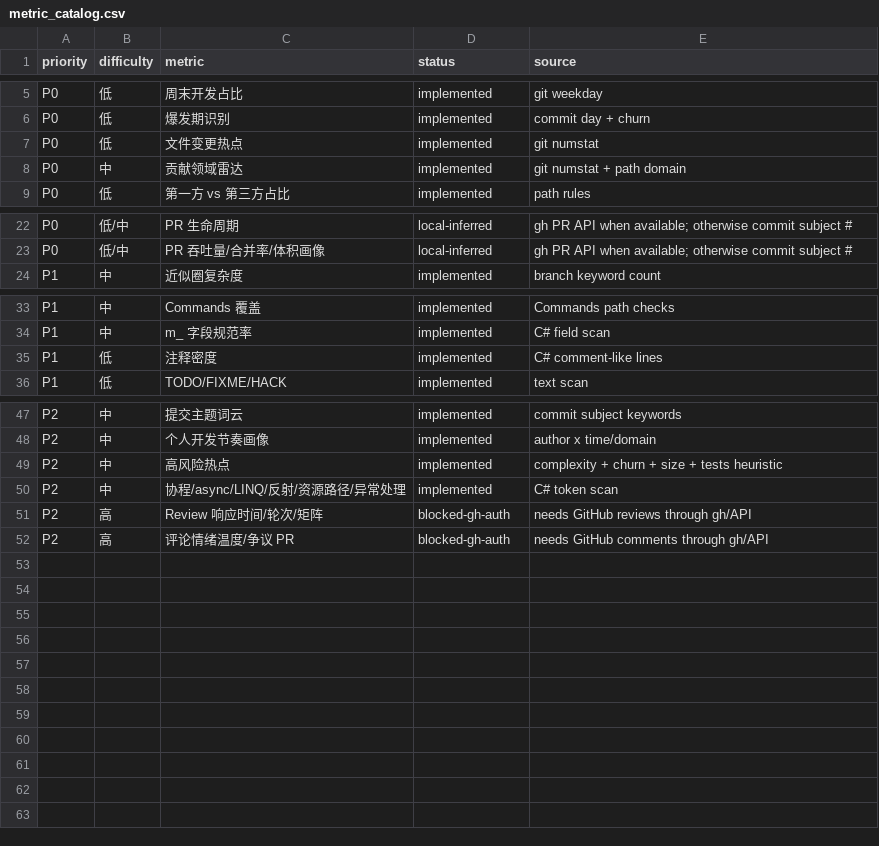
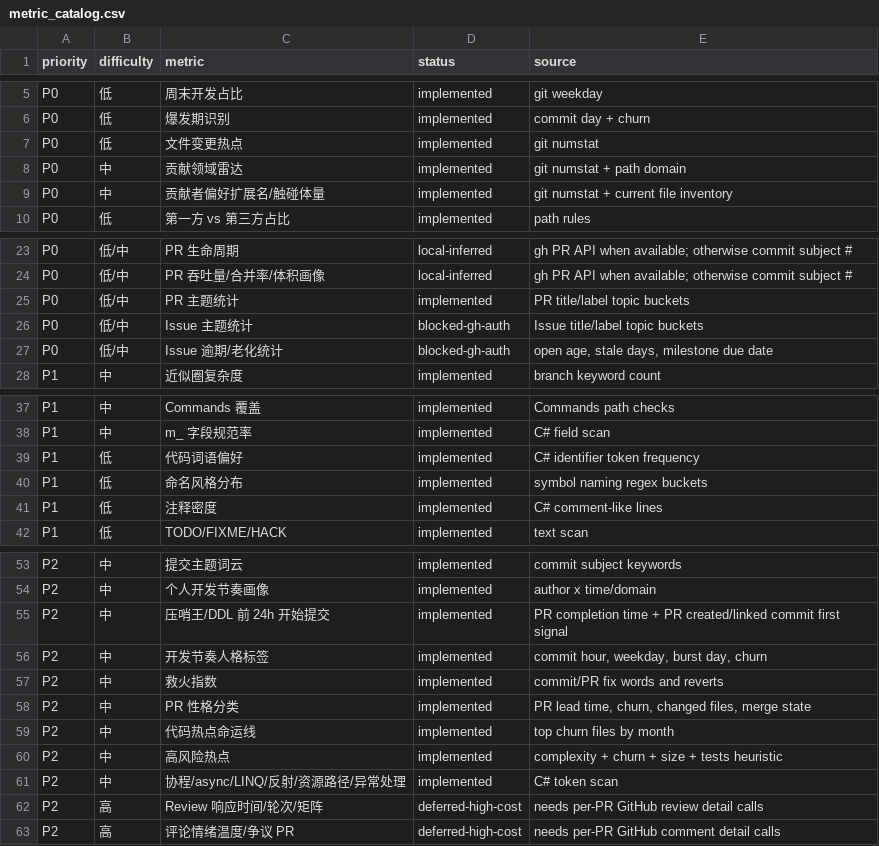
Before and after one commit to Vanishing-Games/Unity-Template, a CSV file: Stats/metric_catalog.csv, drawn as a sheet; only a part is shown, gaps mark what is left out.

```diff
--- a/Stats/metric_catalog.csv
+++ b/Stats/metric_catalog.csv
@@ -8,2 +8,3 @@ P0,低,文件变更热点,implemented,git numstat
 P0,中,贡献领域雷达,implemented,git numstat + path domain
+P0,中,贡献者偏好扩展名/触碰体量,implemented,git numstat + current file inventory
 P0,低,第一方 vs 第三方占比,implemented,path rules
@@ -23,2 +24,5 @@ P0,低/中,PR 生命周期,local-inferred,gh PR API when available; otherwise co
 P0,低/中,PR 吞吐量/合并率/体积画像,local-inferred,gh PR API when available; otherwise commit subject #
+P0,低/中,PR 主题统计,implemented,PR title/label topic buckets
+P0,低/中,Issue 主题统计,blocked-gh-auth,Issue title/label topic buckets
+P0,低/中,Issue 逾期/老化统计,blocked-gh-auth,"open age, stale days, milestone due date"
 P1,中,近似圈复杂度,implemented,branch keyword count
@@ -34,2 +38,4 @@ P1,中,Commands 覆盖,implemented,Commands path checks
 P1,中,m_ 字段规范率,implemented,C# field scan
+P1,低,代码词语偏好,implemented,C# identifier token frequency
+P1,低,命名风格分布,implemented,symbol naming regex buckets
 P1,低,注释密度,implemented,C# comment-like lines
@@ -48,5 +54,10 @@ P2,中,提交主题词云,implemented,commit subject keywords
 P2,中,个人开发节奏画像,implemented,author x time/domain
+P2,中,压哨王/DDL 前 24h 开始提交,implemented,PR completion time + PR created/linked commit first signal
+P2,中,开发节奏人格标签,implemented,"commit hour, weekday, burst day, churn"
+P2,中,救火指数,implemented,commit/PR fix words and reverts
+P2,中,PR 性格分类,implemented,"PR lead time, churn, changed files, merge state"
+P2,中,代码热点命运线,implemented,top churn files by month
 P2,中,高风险热点,implemented,complexity + churn + size + tests heuristic
 P2,中,协程/async/LINQ/反射/资源路径/异常处理,implemented,C# token scan
-P2,高,Review 响应时间/轮次/矩阵,blocked-gh-auth,needs GitHub reviews through gh/API
-P2,高,评论情绪温度/争议 PR,blocked-gh-auth,needs GitHub comments through gh/API
+P2,高,Review 响应时间/轮次/矩阵,deferred-high-cost,needs per-PR GitHub review detail calls
+P2,高,评论情绪温度/争议 PR,deferred-high-cost,needs per-PR GitHub comment detail calls
```
Also changed, not shown: Stats/author_domain_churn.csv, Stats/commit_history.csv, 32 other files.
